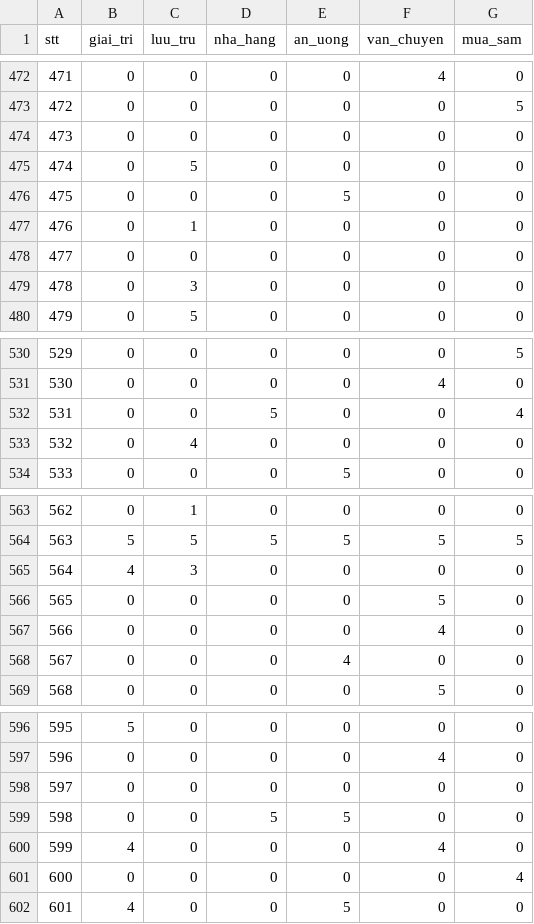
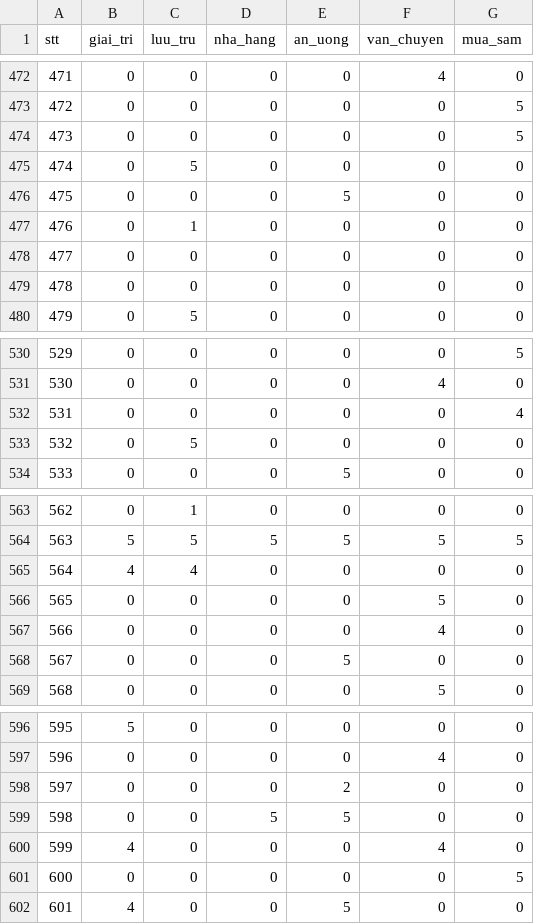
Before and after one commit to khanh22010449/Review-Analytics, a CSV file: predict.csv, drawn as a sheet; only a part is shown, gaps mark what is left out; the diff covers the shown part only.

```diff
--- a/predict.csv
+++ b/predict.csv
@@ -473,3 +473,3 @@ stt,giai_tri,luu_tru,nha_hang,an_uong,van_chuyen,mua_sam
 472,0,0,0,0,0,5
-473,0,0,0,0,0,0
+473,0,0,0,0,0,5
 474,0,5,0,0,0,0
@@ -478,3 +478,3 @@ stt,giai_tri,luu_tru,nha_hang,an_uong,van_chuyen,mua_sam
 477,0,0,0,0,0,0
-478,0,3,0,0,0,0
+478,0,0,0,0,0,0
 479,0,5,0,0,0,0
@@ -531,4 +531,4 @@ stt,giai_tri,luu_tru,nha_hang,an_uong,van_chuyen,mua_sam
 530,0,0,0,0,4,0
-531,0,0,5,0,0,4
-532,0,4,0,0,0,0
+531,0,0,0,0,0,4
+532,0,5,0,0,0,0
 533,0,0,0,5,0,0
@@ -564,6 +564,6 @@ stt,giai_tri,luu_tru,nha_hang,an_uong,van_chuyen,mua_sam
 563,5,5,5,5,5,5
-564,4,3,0,0,0,0
+564,4,4,0,0,0,0
 565,0,0,0,0,5,0
 566,0,0,0,0,4,0
-567,0,0,0,4,0,0
+567,0,0,0,5,0,0
 568,0,0,0,0,5,0
@@ -597,6 +597,6 @@ stt,giai_tri,luu_tru,nha_hang,an_uong,van_chuyen,mua_sam
 596,0,0,0,0,4,0
-597,0,0,0,0,0,0
+597,0,0,0,2,0,0
 598,0,0,5,5,0,0
 599,4,0,0,0,4,0
-600,0,0,0,0,0,4
+600,0,0,0,0,0,5
 601,4,0,0,5,0,0
```
Also changed, not shown: 51 edited cells elsewhere in this file, 16 other files.
